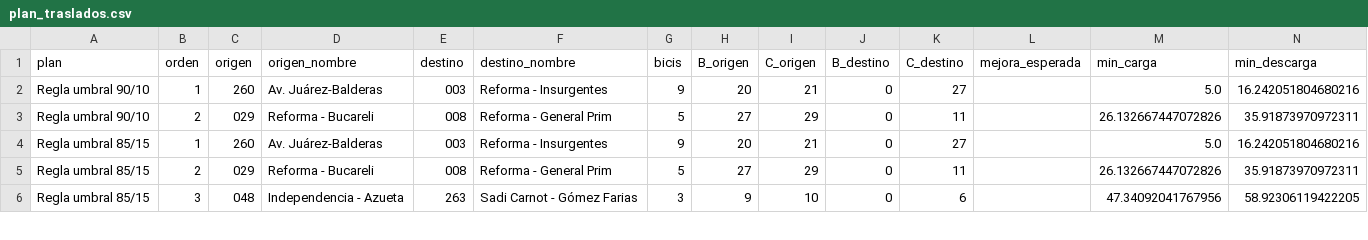
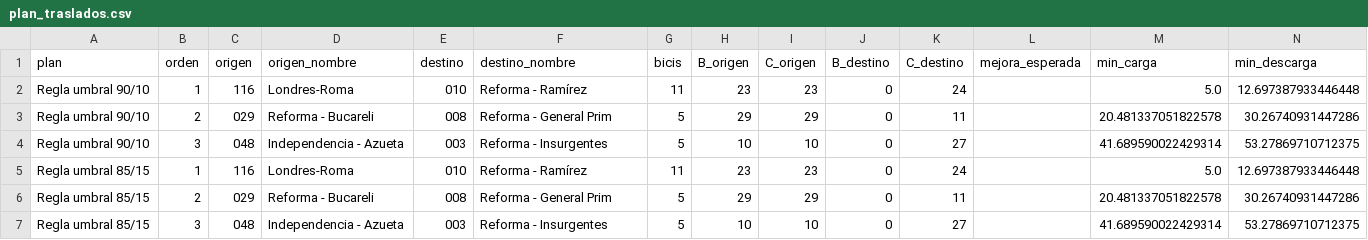
Before and after one commit to ignaburger68-hub/ecobici-gemelo, a CSV file: gemelo_vivo/ultimo/plan_traslados.csv, drawn as a sheet; only a part is shown; the diff covers the shown part only.

```diff
--- a/gemelo_vivo/ultimo/plan_traslados.csv
+++ b/gemelo_vivo/ultimo/plan_traslados.csv
@@ -1,6 +1,7 @@
 plan,orden,origen,origen_nombre,destino,destino_nombre,bicis,B_origen,C_origen,B_destino,C_destino,mejora_esperada,min_carga,min_descarga
-Regla umbral 90/10,1,260,Av. Juárez-Balderas,003,Reforma - Insurgentes,9,20,21,0,27,,5.0,16.242051804680216
-Regla umbral 90/10,2,029,Reforma - Bucareli,008,Reforma - General Prim,5,27,29,0,11,,26.132667447072826,35.91873970972311
-Regla umbral 85/15,1,260,Av. Juárez-Balderas,003,Reforma - Insurgentes,9,20,21,0,27,,5.0,16.242051804680216
-Regla umbral 85/15,2,029,Reforma - Bucareli,008,Reforma - General Prim,5,27,29,0,11,,26.132667447072826,35.91873970972311
-Regla umbral 85/15,3,048,Independencia - Azueta,263,Sadi Carnot - Gómez Farias,3,9,10,0,6,,47.34092041767956,58.92306119422205
+Regla umbral 90/10,1,116,Londres-Roma,010,Reforma - Ramírez,11,23,23,0,24,,5.0,12.697387933446448
+Regla umbral 90/10,2,029,Reforma - Bucareli,008,Reforma - General Prim,5,29,29,0,11,,20.481337051822578,30.26740931447286
+Regla umbral 90/10,3,048,Independencia - Azueta,003,Reforma - Insurgentes,5,10,10,0,27,,41.689590022429314,53.27869710712375
+Regla umbral 85/15,1,116,Londres-Roma,010,Reforma - Ramírez,11,23,23,0,24,,5.0,12.697387933446448
+Regla umbral 85/15,2,029,Reforma - Bucareli,008,Reforma - General Prim,5,29,29,0,11,,20.481337051822578,30.26740931447286
+Regla umbral 85/15,3,048,Independencia - Azueta,003,Reforma - Insurgentes,5,10,10,0,27,,41.689590022429314,53.27869710712375
```
Also changed, not shown: 78 edited cells elsewhere in this file, gemelo_vivo/evaluaciones.csv, gemelo_vivo/ultimo/clima.csv, 11 other files.
